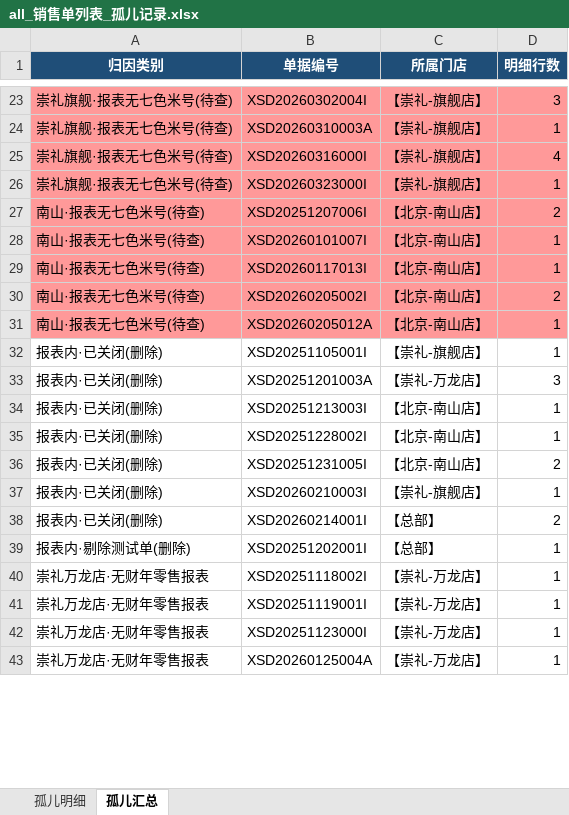
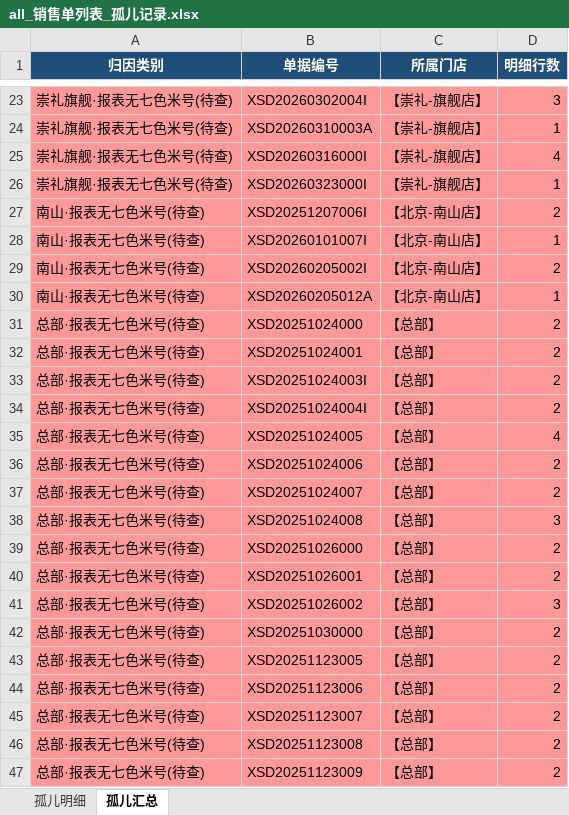
Before and after one commit to cangjie/snowmelt_ai_doc, an Excel workbook: all_销售单列表_孤儿记录.xlsx, sheet 孤儿汇总, drawn as a sheet; only a part is shown, gaps mark what is left out; the shorter side is filled out with more unchanged rows; values as stored, in another font and other column widths than the file's, no borders; removed rows and columns are numbered as before the commit, all else as after; the diff covers the shown part only; the diff names each change by its address in the sheet, - before the commit and + after, or states it on an @@ line.

```diff
--- a/all_销售单列表_孤儿记录.xlsx (sheet 孤儿汇总)
+++ b/all_销售单列表_孤儿记录.xlsx (sheet 孤儿汇总)
-row 29: 南山·报表无七色米号(待查) | XSD20260117013I | 【北京-南山店】 | 1
+row 31: 总部·报表无七色米号(待查) | XSD20251024000 | 【总部】 | 2
+row 32: 总部·报表无七色米号(待查) | XSD20251024001 | 【总部】 | 2
+row 33: 总部·报表无七色米号(待查) | XSD20251024003I | 【总部】 | 2
+row 34: 总部·报表无七色米号(待查) | XSD20251024004I | 【总部】 | 2
+row 35: 总部·报表无七色米号(待查) | XSD20251024005 | 【总部】 | 4
+row 36: 总部·报表无七色米号(待查) | XSD20251024006 | 【总部】 | 2
+row 37: 总部·报表无七色米号(待查) | XSD20251024007 | 【总部】 | 2
+row 38: 总部·报表无七色米号(待查) | XSD20251024008 | 【总部】 | 3
+row 39: 总部·报表无七色米号(待查) | XSD20251026000 | 【总部】 | 2
+row 40: 总部·报表无七色米号(待查) | XSD20251026001 | 【总部】 | 2
+row 41: 总部·报表无七色米号(待查) | XSD20251026002 | 【总部】 | 3
+row 42: 总部·报表无七色米号(待查) | XSD20251030000 | 【总部】 | 2
+row 43: 总部·报表无七色米号(待查) | XSD20251123005 | 【总部】 | 2
+row 44: 总部·报表无七色米号(待查) | XSD20251123006 | 【总部】 | 2
+row 45: 总部·报表无七色米号(待查) | XSD20251123007 | 【总部】 | 2
+row 46: 总部·报表无七色米号(待查) | XSD20251123008 | 【总部】 | 2
+row 47: 总部·报表无七色米号(待查) | XSD20251123009 | 【总部】 | 2
```
Also changed, not shown: 26 added rows and 82 removed rows elsewhere in this sheet, sheet 孤儿明细, 6 other files.
